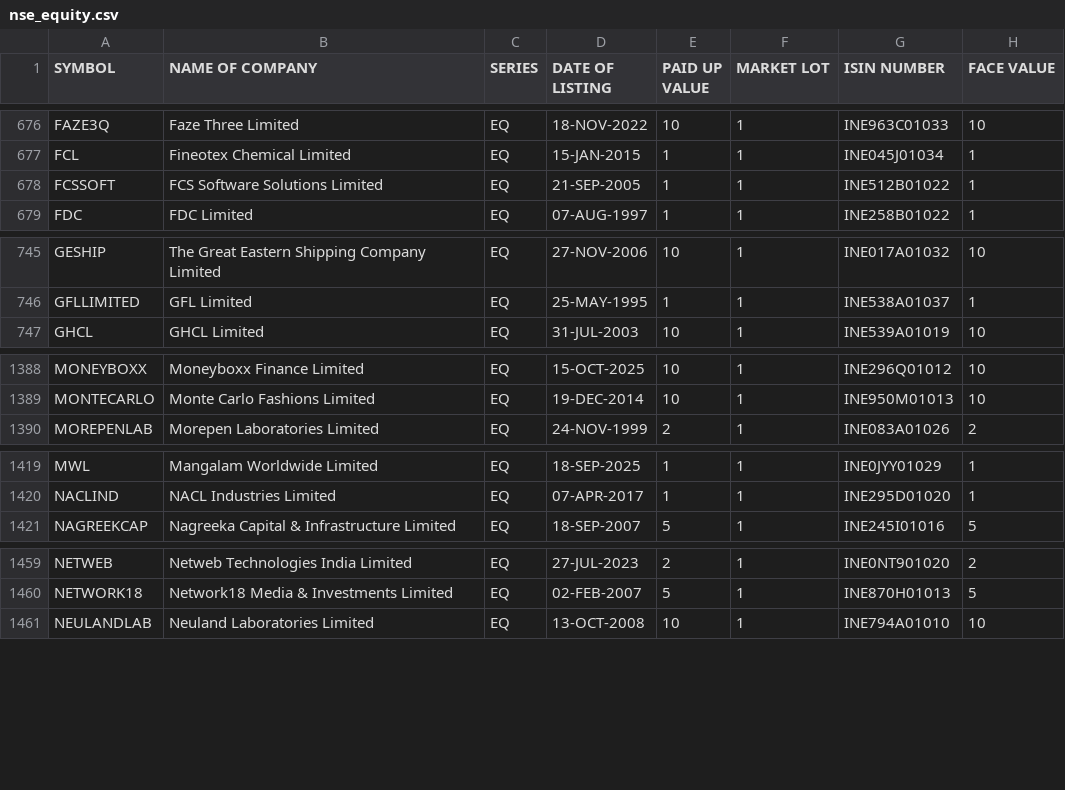
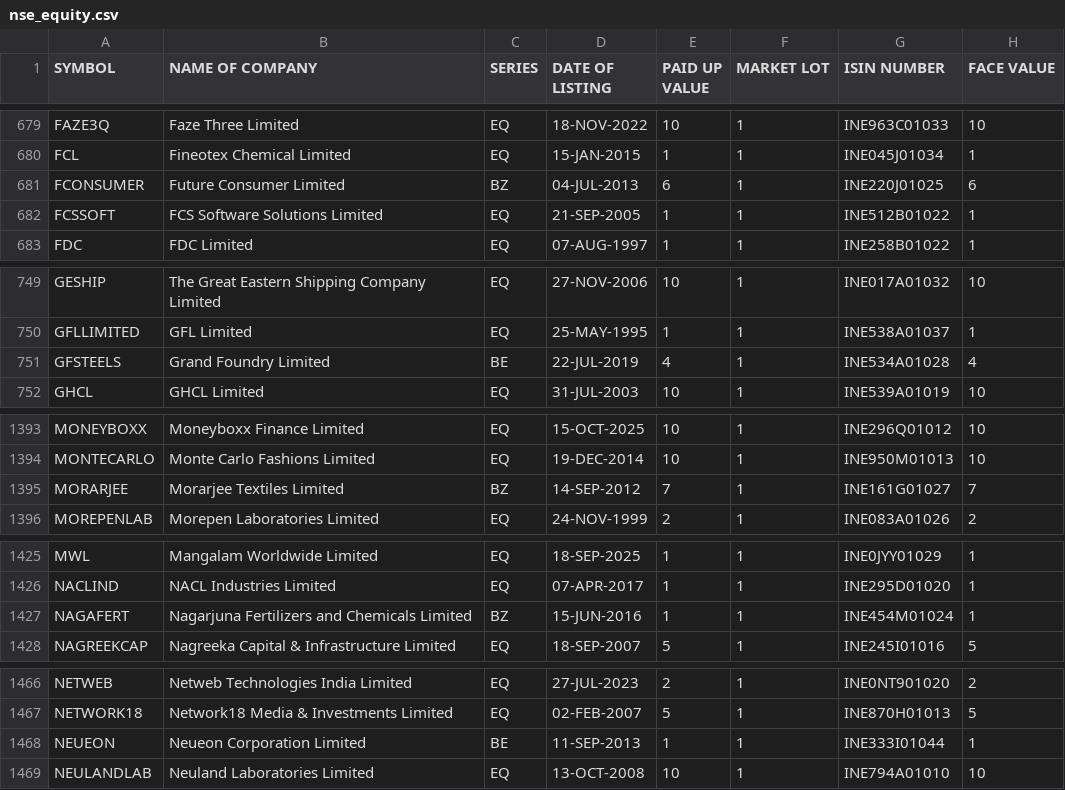
Before and after one commit to udhayaka86/nse-stock-intelligence, a CSV file: data/nse_equity.csv, drawn as a sheet; only a part is shown, gaps mark what is left out; the diff covers the shown part only.

```diff
--- a/data/nse_equity.csv
+++ b/data/nse_equity.csv
@@ -677,2 +680,3 @@ FAZE3Q,Faze Three Limited,EQ,18-NOV-2022,10,1,INE963C01033,10
 FCL,Fineotex Chemical Limited,EQ,15-JAN-2015,1,1,INE045J01034,1
+FCONSUMER,Future Consumer Limited,BZ,04-JUL-2013,6,1,INE220J01025,6
 FCSSOFT,FCS Software Solutions Limited,EQ,21-SEP-2005,1,1,INE512B01022,1
@@ -746,2 +750,3 @@ GESHIP,The Great Eastern Shipping Company Limited,EQ,27-NOV-2006,10,1,INE017A010
 GFLLIMITED,GFL Limited,EQ,25-MAY-1995,1,1,INE538A01037,1
+GFSTEELS,Grand Foundry Limited,BE,22-JUL-2019,4,1,INE534A01028,4
 GHCL,GHCL Limited,EQ,31-JUL-2003,10,1,INE539A01019,10
@@ -1389,2 +1394,3 @@ MONEYBOXX,Moneyboxx Finance Limited,EQ,15-OCT-2025,10,1,INE296Q01012,10
 MONTECARLO,Monte Carlo Fashions Limited,EQ,19-DEC-2014,10,1,INE950M01013,10
+MORARJEE,Morarjee Textiles Limited,BZ,14-SEP-2012,7,1,INE161G01027,7
 MOREPENLAB,Morepen Laboratories Limited,EQ,24-NOV-1999,2,1,INE083A01026,2
@@ -1420,2 +1426,3 @@ MWL,Mangalam Worldwide Limited,EQ,18-SEP-2025,1,1,INE0JYY01029,1
 NACLIND,NACL Industries Limited,EQ,07-APR-2017,1,1,INE295D01020,1
+NAGAFERT,Nagarjuna Fertilizers and Chemicals Limited,BZ,15-JUN-2016,1,1,INE454M01024,1
 NAGREEKCAP,Nagreeka Capital & Infrastructure Limited,EQ,18-SEP-2007,5,1,INE245I01016,5
@@ -1460,2 +1467,3 @@ NETWEB,Netweb Technologies India Limited,EQ,27-JUL-2023,2,1,INE0NT901020,2
 NETWORK18,Network18 Media & Investments Limited,EQ,02-FEB-2007,5,1,INE870H01013,5
+NEUEON,Neueon Corporation Limited,BE,11-SEP-2013,1,1,INE333I01044,1
 NEULANDLAB,Neuland Laboratories Limited,EQ,13-OCT-2008,10,1,INE794A01010,10
```
Also changed, not shown: 9 added rows, 1 removed row and 14 edited cells elsewhere in this file.
